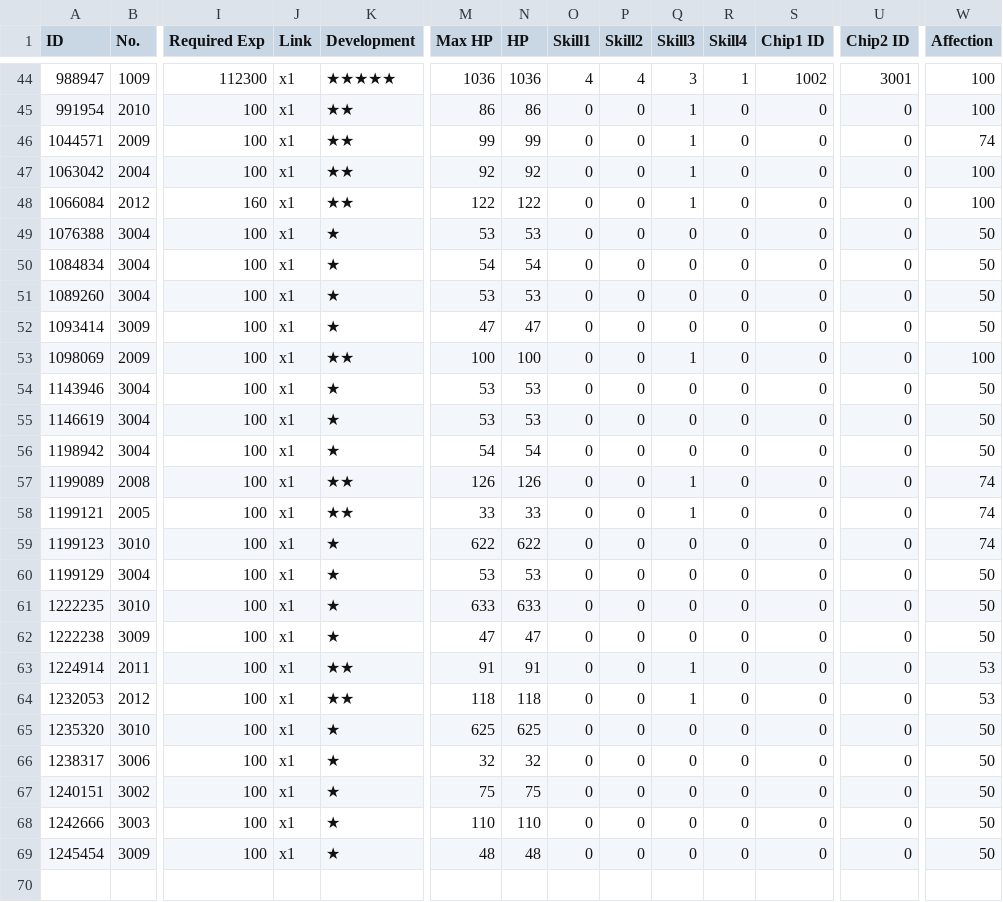
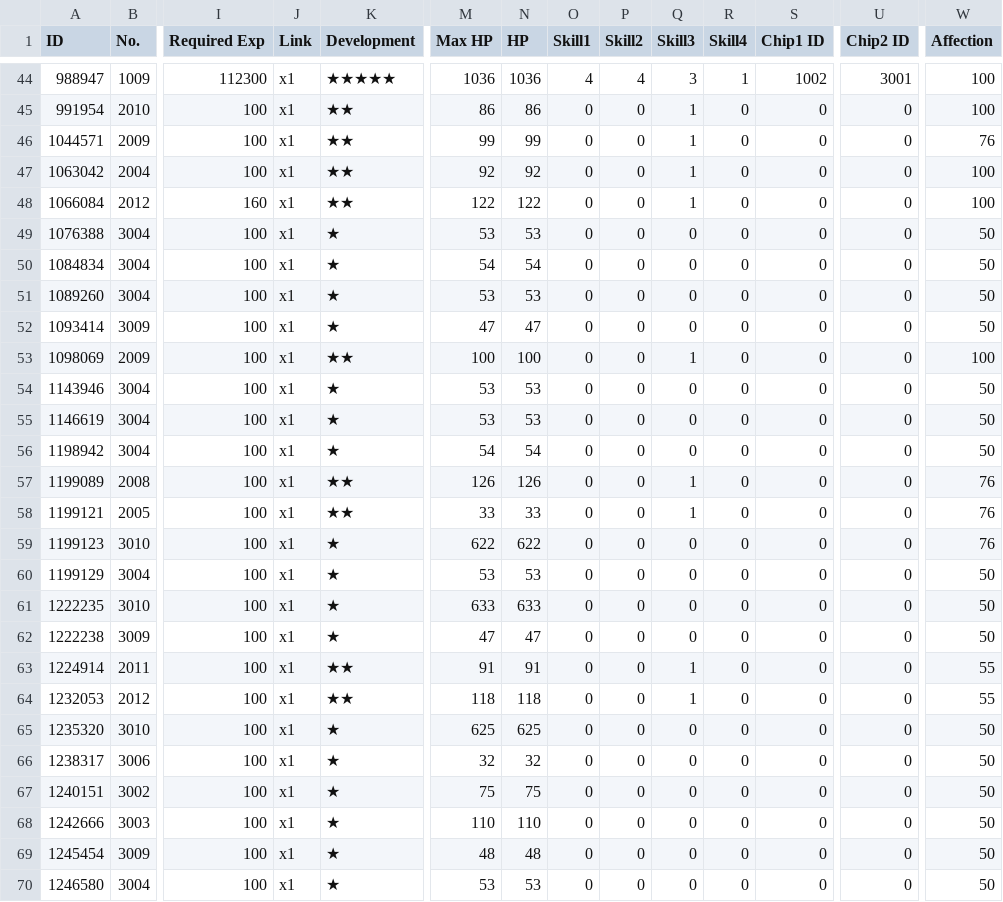
Before and after one commit to randomqwerty/randomqwerty_gfl, a CSV file: Randomqwerty_562858_coalition_info.csv, drawn as a sheet; only a part is shown, gaps mark what is left out; rows hold the shown columns only; the diff names each change by its address in the sheet, - before the commit and + after, or states it on an @@ line.

```diff
--- a/Randomqwerty_562858_coalition_info.csv
+++ b/Randomqwerty_562858_coalition_info.csv
-W46 (Affection): 74
+W46 (Affection): 76
-W57:W59 (Affection): 74
+W57:W59 (Affection): 76
-W63:W64 (Affection): 53
+W63:W64 (Affection): 55
+row 70: 1246580 | 3004 | 100 | x1 | ★ | 53 | 53 | 0 | 0 | 0 | 0 | 0 | 0 | 50
```
Also changed, not shown: Randomqwerty_562858_doll_info.csv, Randomqwerty_562858_equip_info.csv, 1 other file.
